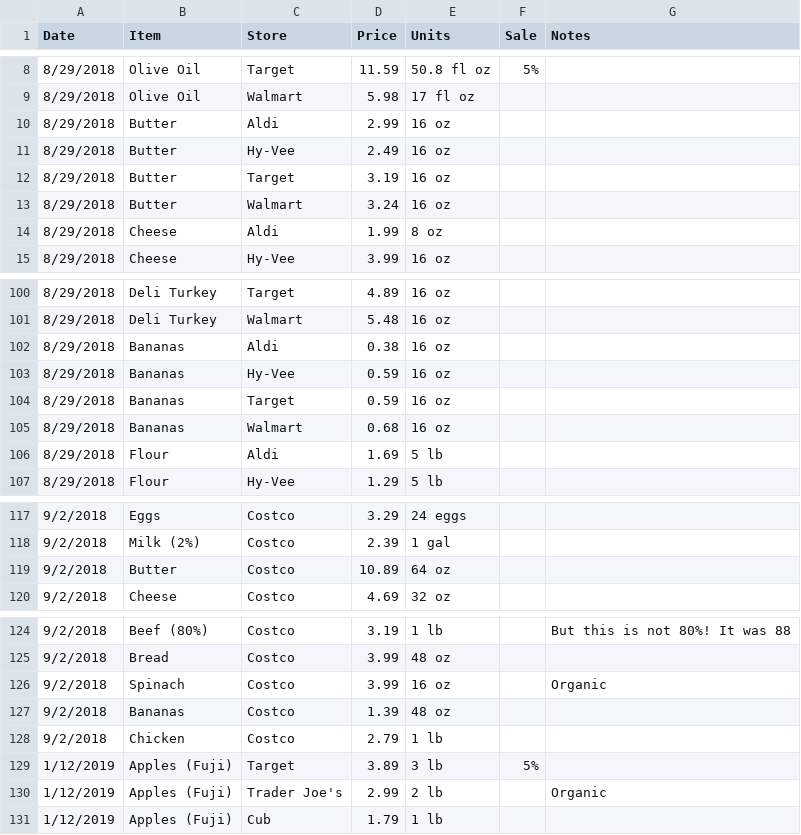
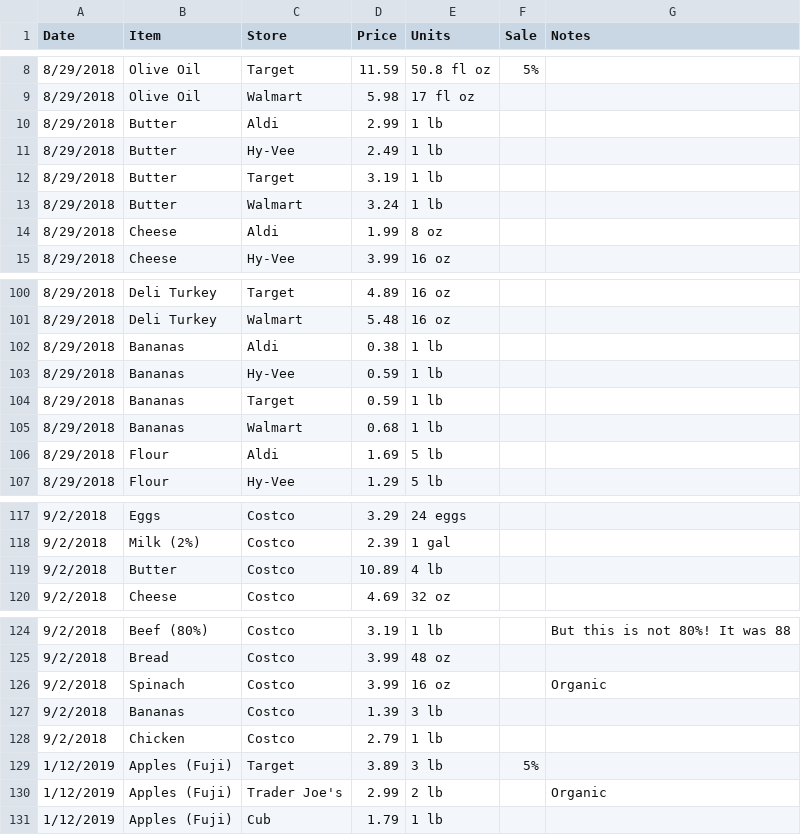
Before and after one commit to thebigez8/grocery, a CSV file: prices.csv, drawn as a sheet; only a part is shown, gaps mark what is left out.

Commit message:
Unit consistency

```diff
--- a/prices.csv
+++ b/prices.csv
@@ -9,6 +9,6 @@ Date,Item,Store,Price,Units,Sale,Notes
 8/29/2018,Olive Oil,Walmart,5.98,17 fl oz,,
-8/29/2018,Butter,Aldi,2.99,16 oz,,
-8/29/2018,Butter,Hy-Vee,2.49,16 oz,,
-8/29/2018,Butter,Target,3.19,16 oz,,
-8/29/2018,Butter,Walmart,3.24,16 oz,,
+8/29/2018,Butter,Aldi,2.99,1 lb,,
+8/29/2018,Butter,Hy-Vee,2.49,1 lb,,
+8/29/2018,Butter,Target,3.19,1 lb,,
+8/29/2018,Butter,Walmart,3.24,1 lb,,
 8/29/2018,Cheese,Aldi,1.99,8 oz,,
@@ -101,6 +101,6 @@ Date,Item,Store,Price,Units,Sale,Notes
 8/29/2018,Deli Turkey,Walmart,5.48,16 oz,,
-8/29/2018,Bananas,Aldi,0.38,16 oz,,
-8/29/2018,Bananas,Hy-Vee,0.59,16 oz,,
-8/29/2018,Bananas,Target,0.59,16 oz,,
-8/29/2018,Bananas,Walmart,0.68,16 oz,,
+8/29/2018,Bananas,Aldi,0.38,1 lb,,
+8/29/2018,Bananas,Hy-Vee,0.59,1 lb,,
+8/29/2018,Bananas,Target,0.59,1 lb,,
+8/29/2018,Bananas,Walmart,0.68,1 lb,,
 8/29/2018,Flour,Aldi,1.69,5 lb,,
@@ -118,3 +118,3 @@ Date,Item,Store,Price,Units,Sale,Notes
 9/2/2018,Milk (2%),Costco,2.39,1 gal,,
-9/2/2018,Butter,Costco,10.89,64 oz,,
+9/2/2018,Butter,Costco,10.89,4 lb,,
 9/2/2018,Cheese,Costco,4.69,32 oz,,
@@ -126,3 +126,3 @@ Date,Item,Store,Price,Units,Sale,Notes
 9/2/2018,Spinach,Costco,3.99,16 oz,,Organic
-9/2/2018,Bananas,Costco,1.39,48 oz,,
+9/2/2018,Bananas,Costco,1.39,3 lb,,
 9/2/2018,Chicken,Costco,2.79,1 lb,,
```
